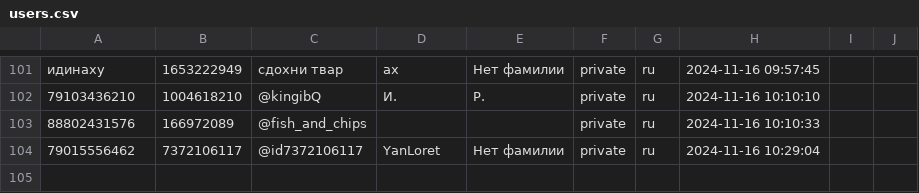
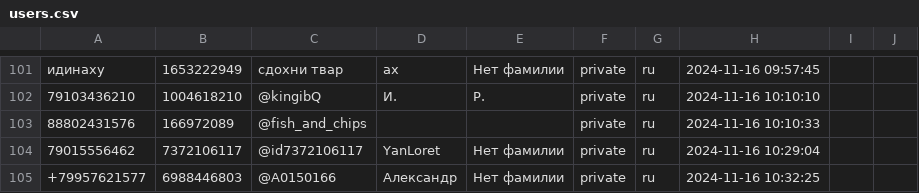
Before and after one commit to TheFoZzY/usersFRONEST, a CSV file: users.csv, drawn as a sheet; only a part is shown, gaps mark what is left out; the diff names each change by its address in the sheet, - before the commit and + after, or states it on an @@ line.

Commit message:
Обновлен файл users.csv

```diff
--- a/users.csv
+++ b/users.csv
+row 105: +79957621577 | 6988446803 | @A0150166 | Александр | Нет фамилии | private | ru | 2024-11-16 10:32:25
```
